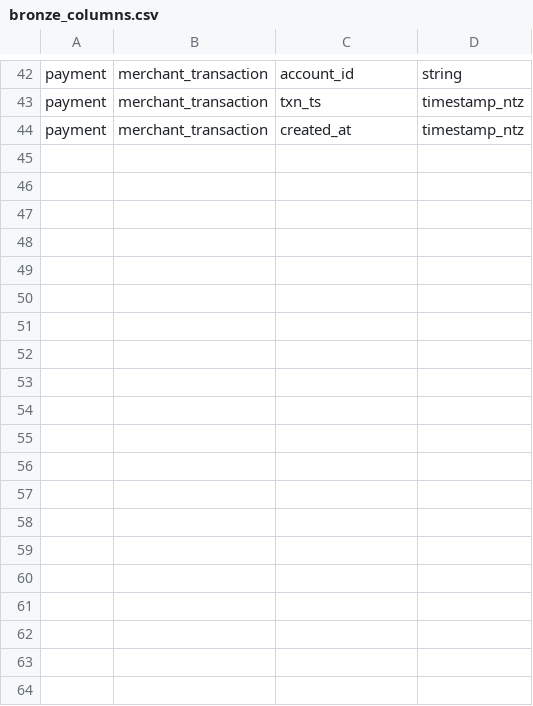
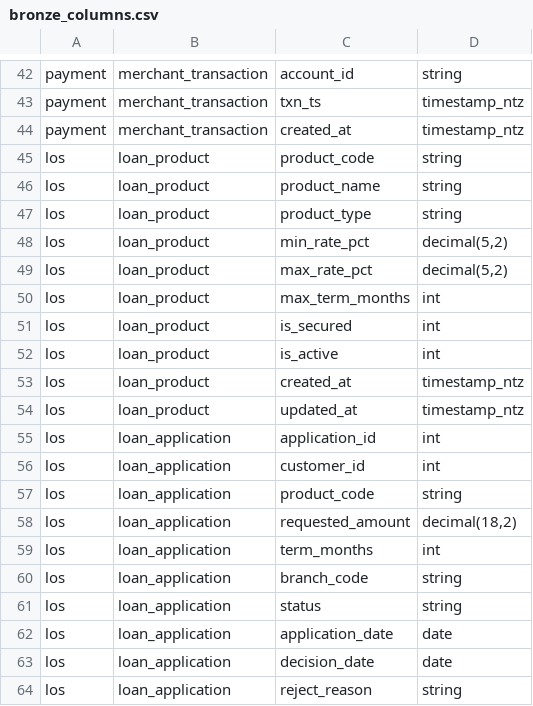
Before and after one commit to NgocDung1997/LakeHouse_Banking, a CSV file: jobs/auto/bronze_columns.csv, drawn as a sheet; only a part is shown, gaps mark what is left out; the diff covers the shown part only.

```diff
--- a/jobs/auto/bronze_columns.csv
+++ b/jobs/auto/bronze_columns.csv
@@ -44 +44,21 @@ payment,merchant_transaction,txn_ts,timestamp_ntz
 payment,merchant_transaction,created_at,timestamp_ntz
+los,loan_product,product_code,string
+los,loan_product,product_name,string
+los,loan_product,product_type,string
+los,loan_product,min_rate_pct,"decimal(5,2)"
+los,loan_product,max_rate_pct,"decimal(5,2)"
+los,loan_product,max_term_months,int
+los,loan_product,is_secured,int
+los,loan_product,is_active,int
+los,loan_product,created_at,timestamp_ntz
+los,loan_product,updated_at,timestamp_ntz
+los,loan_application,application_id,int
+los,loan_application,customer_id,int
+los,loan_application,product_code,string
+los,loan_application,requested_amount,"decimal(18,2)"
+los,loan_application,term_months,int
+los,loan_application,branch_code,string
+los,loan_application,status,string
+los,loan_application,application_date,date
+los,loan_application,decision_date,date
+los,loan_application,reject_reason,string
```
Also changed, not shown: 29 added rows elsewhere in this file, jobs/auto/bronze_tables.csv, 41 other files.
